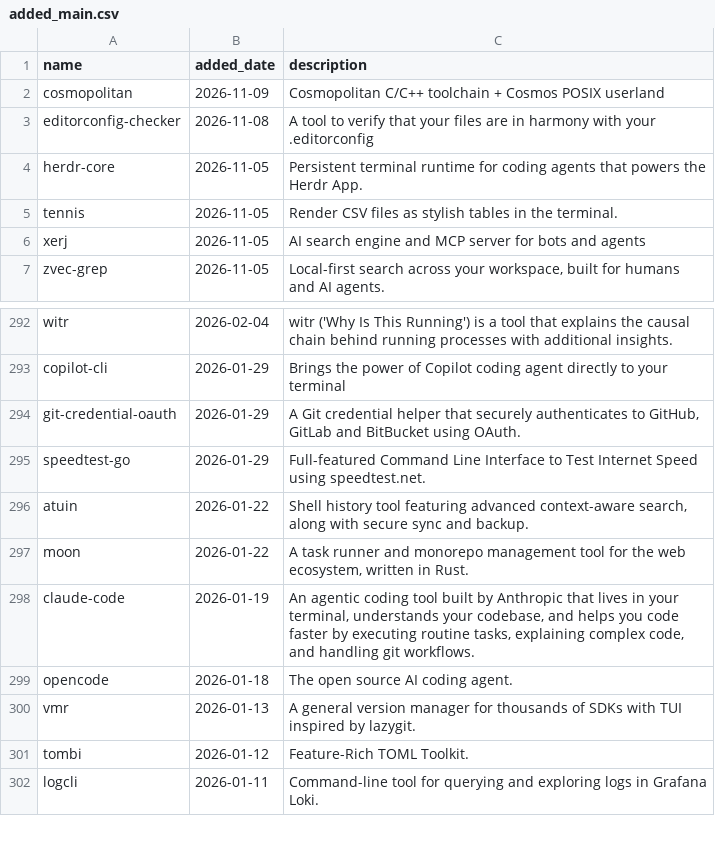
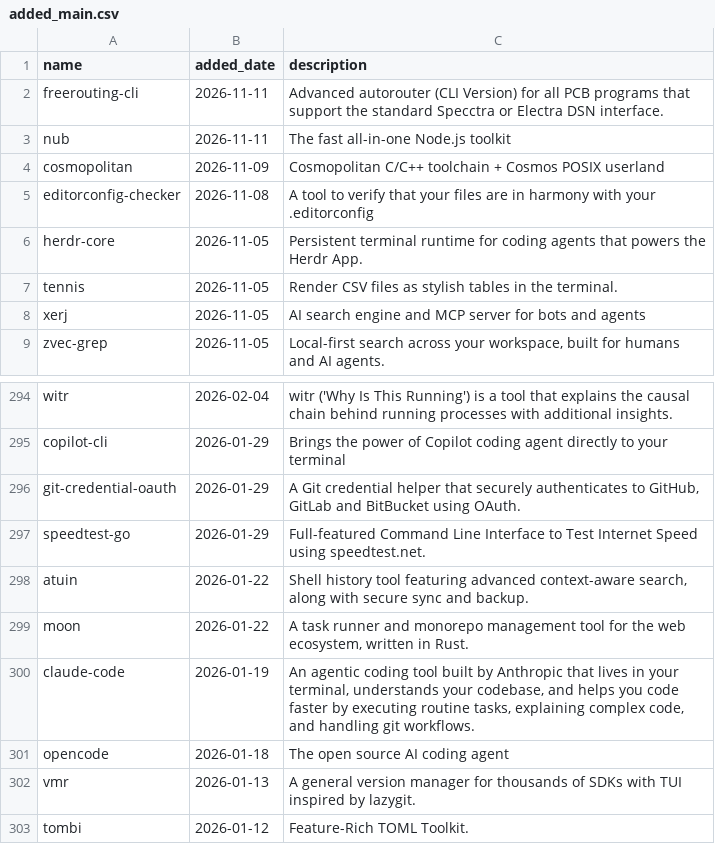
Before and after one commit to scillidan/actions, a CSV file: scoop-manifests/added_main.csv, drawn as a sheet; only a part is shown, gaps mark what is left out; the shorter side is filled out with more unchanged rows.

```diff
--- a/scoop-manifests/added_main.csv
+++ b/scoop-manifests/added_main.csv
@@ -1,2 +1,4 @@
 name,added_date,description
+freerouting-cli,2026-11-11,Advanced autorouter (CLI Version) for all PCB programs that support the standard Specctra or Electra DSN interface.
+nub,2026-11-11,The fast all-in-one Node.js toolkit
 cosmopolitan,2026-11-09,Cosmopolitan C/C++ toolchain + Cosmos POSIX userland
@@ -298,3 +300,3 @@ moon,2026-01-22,"A task runner and monorepo management tool for the web ecosyste
 claude-code,2026-01-19,"An agentic coding tool built by Anthropic that lives in your terminal, understands your codebase, and helps you code faster by executing routine tasks, explaining complex code, and handling git workflows."
-opencode,2026-01-18,The open source AI coding agent.
+opencode,2026-01-18,The open source AI coding agent
 vmr,2026-01-13,A general version manager for thousands of SDKs with TUI inspired by lazygit.
```
Also changed, not shown: scoop-manifests/added_extras.csv, scoop-manifests/inactive.csv, 1 other file.
